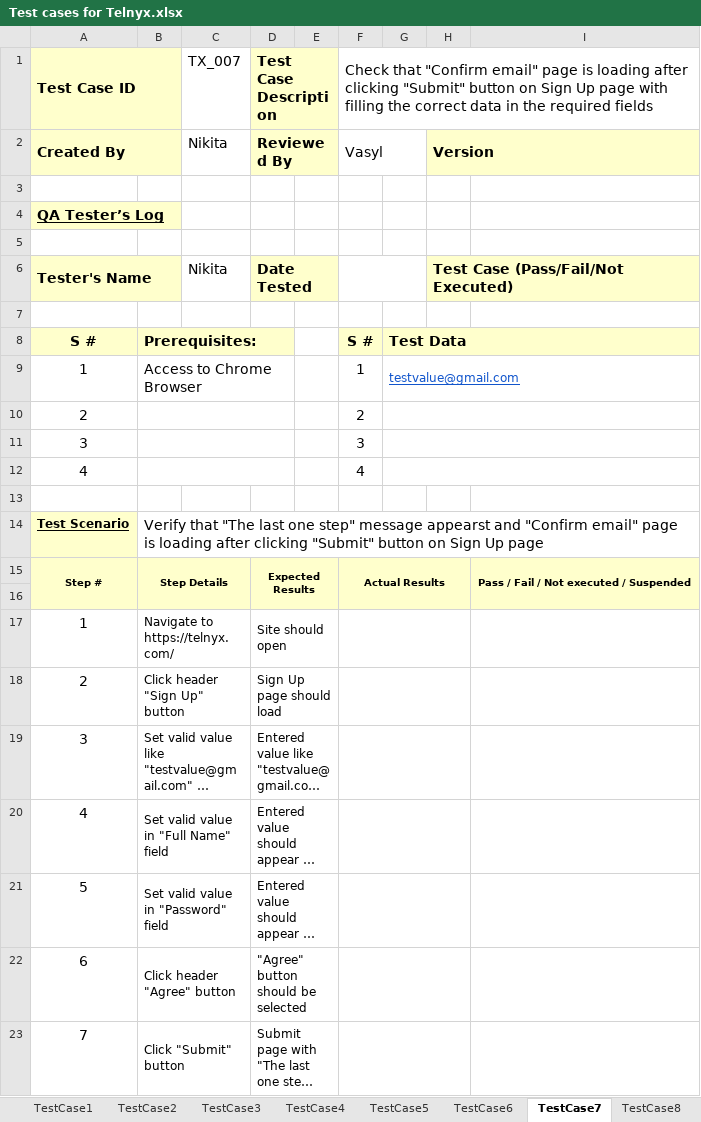
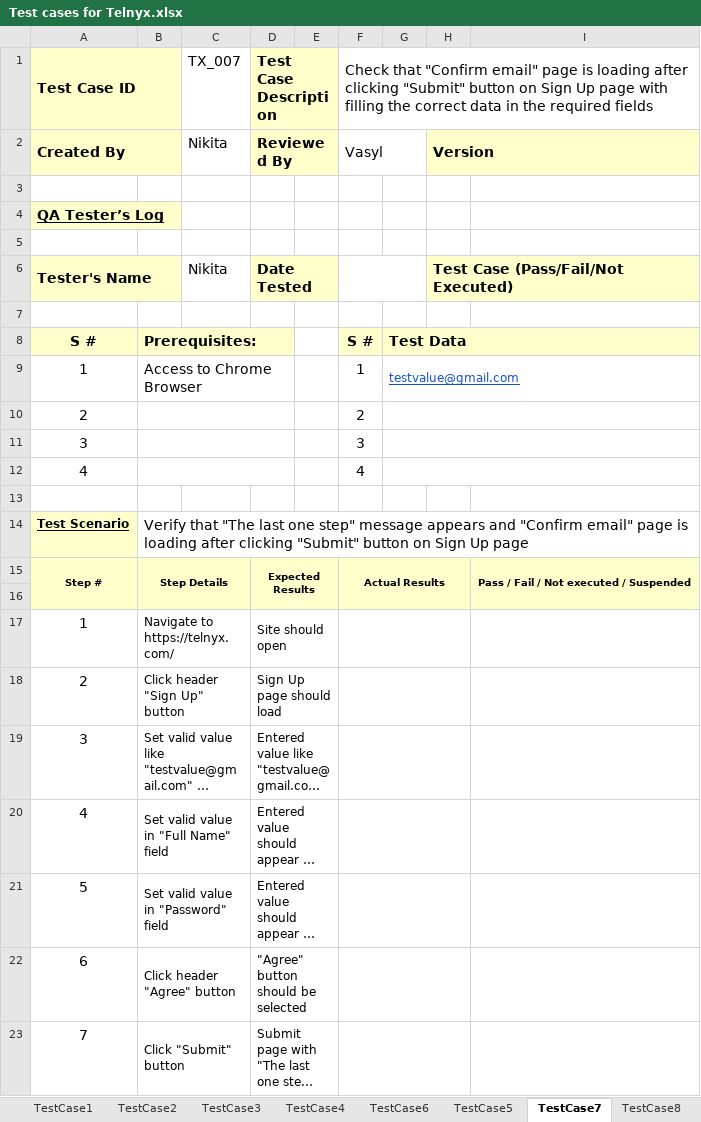
Before and after one commit to makarkaram/TelnyxCypress, an Excel workbook: docs/Test cases for Telnyx.xlsx, sheet TestCase7, drawn as a sheet; long unchanged cells end in …; values as stored, in another font and other column widths than the file's, no borders; the diff names each change by its address in the sheet, - before the commit and + after, or states it on an @@ line.

```diff
--- a/docs/Test cases for Telnyx.xlsx (sheet TestCase7)
+++ b/docs/Test cases for Telnyx.xlsx (sheet TestCase7)
@@ sheet tab order changed: TestCase1 | TestCase2 | TestCase3 | TestCase4 | TestCase6 | TestCase5 | TestCase7 | TestCase8 @@
-B14: …step" message appearst and "Confirm…
+B14: …step" message appears and "Confirm…
```
Also changed, not shown: sheet TestCase3, sheet TestCase5, sheet TestCase8, sheet TestCase1, sheet TestCase2.
